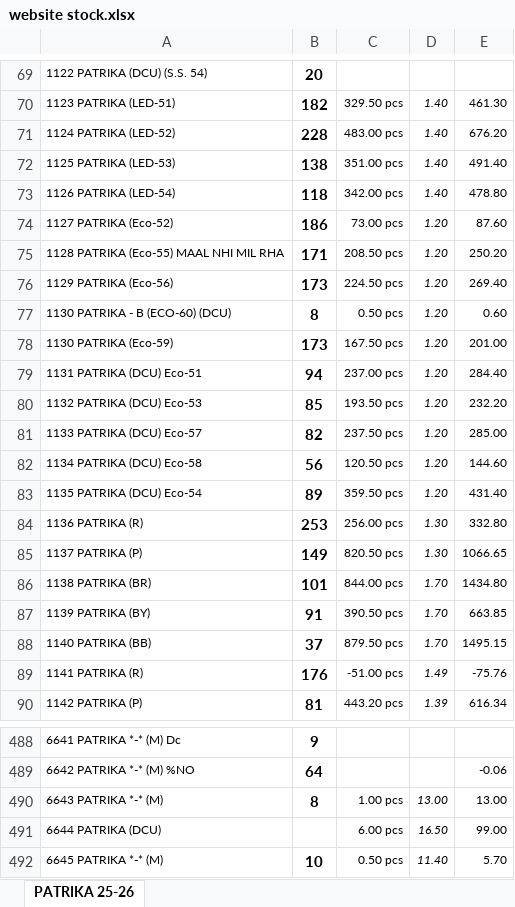
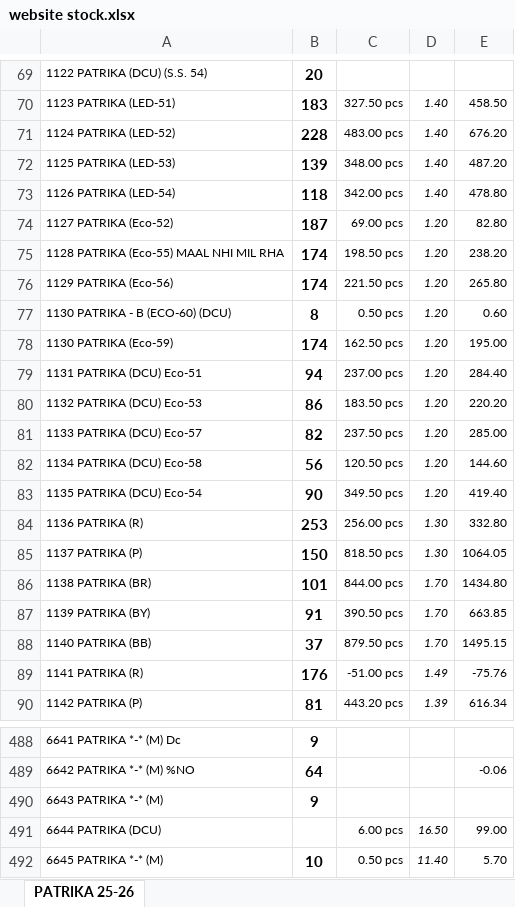
Before and after one commit to jyoti-creative-cards/jyoti-cards-stock-management-streamlit-app, an Excel workbook: data/website stock.xlsx, sheet PATRIKA 25-26, drawn as a sheet; only a part is shown, gaps mark what is left out; values as stored, in another font and other column widths than the file's, no borders; the diff covers the shown part only; the diff names each change by its address in the sheet, - before the commit and + after, or states it on an @@ line.

```diff
--- a/data/website stock.xlsx (sheet PATRIKA 25-26)
+++ b/data/website stock.xlsx (sheet PATRIKA 25-26)
-B70: 182
+B70: 183
-C70: 329.50 pcs
+C70: 327.50 pcs
-E70: 461.30
+E70: 458.50
-B72: 138
+B72: 139
-C72: 351.00 pcs
+C72: 348.00 pcs
-E72: 491.40
+E72: 487.20
-B74: 186
+B74: 187
-C74: 73.00 pcs
+C74: 69.00 pcs
-E74: 87.60
+E74: 82.80
-B75: 171
+B75: 174
-C75: 208.50 pcs
+C75: 198.50 pcs
-E75: 250.20
+E75: 238.20
-B76: 173
+B76: 174
-C76: 224.50 pcs
+C76: 221.50 pcs
-E76: 269.40
+E76: 265.80
-B78: 173
+B78: 174
-C78: 167.50 pcs
+C78: 162.50 pcs
-E78: 201.00
+E78: 195.00
-B80: 85
+B80: 86
-C80: 193.50 pcs
+C80: 183.50 pcs
-E80: 232.20
+E80: 220.20
-B83: 89
+B83: 90
-C83: 359.50 pcs
+C83: 349.50 pcs
-E83: 431.40
+E83: 419.40
-B85: 149
+B85: 150
-C85: 820.50 pcs
+C85: 818.50 pcs
-E85: 1066.65
+E85: 1064.05
-B490: 8
+B490: 9
-C490: 1.00 pcs
+C490: (empty)
-D490: 13.00
+D490: (empty)
-E490: 13.00
+E490: (empty)
```
Also changed, not shown: 235 edited cells elsewhere in this sheet.
